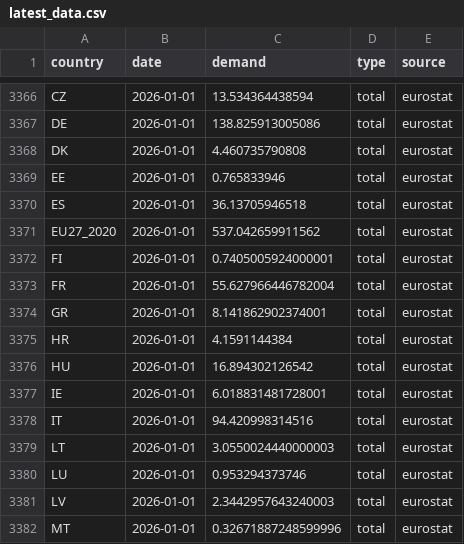
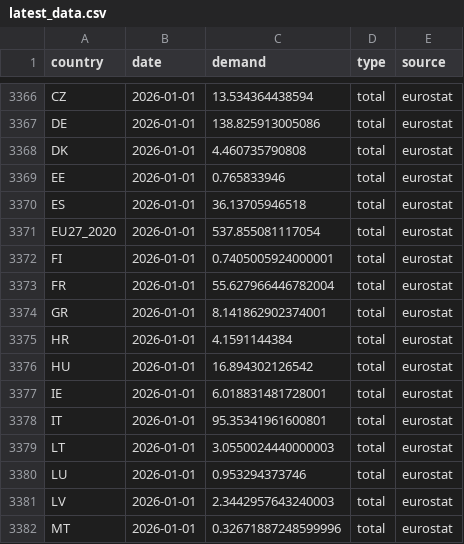
Before and after one commit to benmcwilliams/gas-demand, a CSV file: src/data/raw/eurostat/latest_data.csv, drawn as a sheet; only a part is shown, gaps mark what is left out; the diff covers the shown part only.

```diff
--- a/src/data/raw/eurostat/latest_data.csv
+++ b/src/data/raw/eurostat/latest_data.csv
@@ -3370,3 +3370,3 @@ EE,2026-01-01,0.765833946,total,eurostat
 ES,2026-01-01,36.13705946518,total,eurostat
-EU27_2020,2026-01-01,537.042659911562,total,eurostat
+EU27_2020,2026-01-01,537.855081117054,total,eurostat
 FI,2026-01-01,0.7405005924000001,total,eurostat
@@ -3377,3 +3377,3 @@ HU,2026-01-01,16.894302126542,total,eurostat
 IE,2026-01-01,6.018831481728001,total,eurostat
-IT,2026-01-01,94.420998314516,total,eurostat
+IT,2026-01-01,95.35341961600801,total,eurostat
 LT,2026-01-01,3.0550024440000003,total,eurostat
```
Also changed, not shown: 28 added rows and 10 edited cells elsewhere in this file, src/data/raw/THE_demand.csv, src/data/raw/consumption-aggm.csv, 40 other files.
